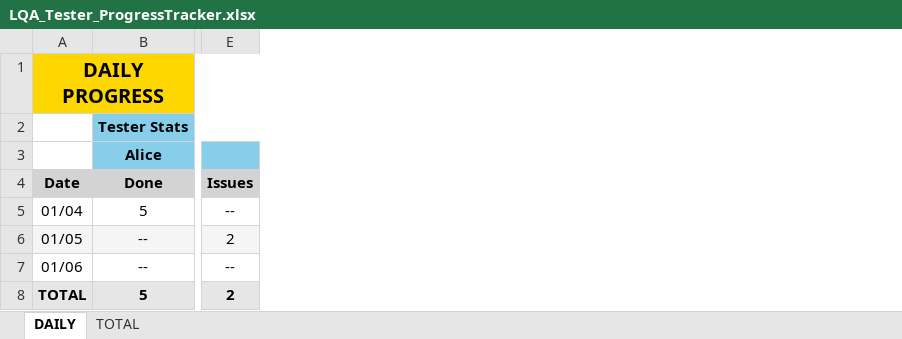
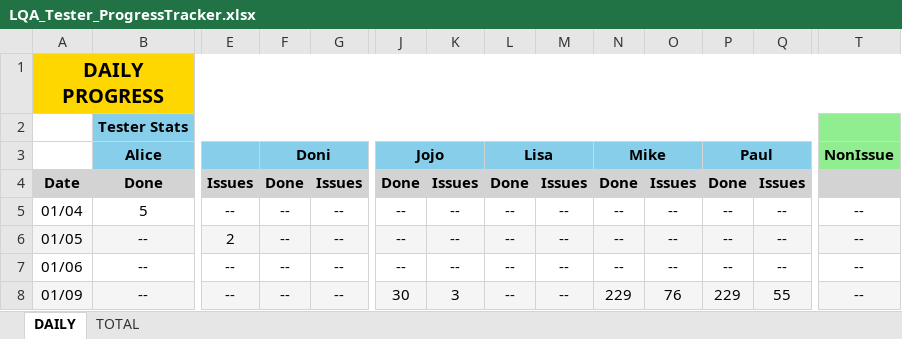
Before and after one commit to NeilVibe/LocalizationTools, an Excel workbook: RessourcesForCodingTheProject/NewScripts/QAExcelCompiler/LQA_Tester_ProgressTracker.xlsx, sheet DAILY, drawn as a sheet; only a part is shown, gaps mark what is left out; values as stored, in another font and other column widths than the file's, no borders; charts and pictures not drawn; removed rows and columns are numbered as before the commit, all else as after; rows hold the shown columns only; the diff names each change by its address in the sheet, - before the commit and + after, or states it on an @@ line.

```diff
--- a/RessourcesForCodingTheProject/NewScripts/QAExcelCompiler/LQA_Tester_ProgressTracker.xlsx (sheet DAILY)
+++ b/RessourcesForCodingTheProject/NewScripts/QAExcelCompiler/LQA_Tester_ProgressTracker.xlsx (sheet DAILY)
+column F, rows 3-7: Doni | Done | -- | -- | --
+column G, rows 4-7: Issues | -- | -- | --
+column J, rows 3-7: Jojo | Done | -- | -- | --
+column K, rows 4-7: Issues | -- | -- | --
+column L, rows 3-7: Lisa | Done | -- | -- | --
+column M, rows 4-7: Issues | -- | -- | --
+column N, rows 3-7: Mike | Done | -- | -- | --
+column O, rows 4-7: Issues | -- | -- | --
+column P, rows 3-7: Paul | Done | -- | -- | --
+column Q, rows 4-7: Issues | -- | -- | --
+column T, rows 3-7: NonIssue |  | -- | -- | --
-row 8: TOTAL | 5 | 2
+row 8: 01/09 | -- | -- | -- | -- | 30 | 3 | -- | -- | 229 | 76 | 229 | 55 | --
```
Also changed, not shown: sheet TOTAL, charts or pictures, RessourcesForCodingTheProject/NewScripts/QAExcelCompiler/Masterfolder_EN/Master_Knowledge.xlsx, RessourcesForCodingTheProject/NewScripts/QAExcelCompiler/Masterfolder_EN/Master_Quest.xlsx, 16 other files.
